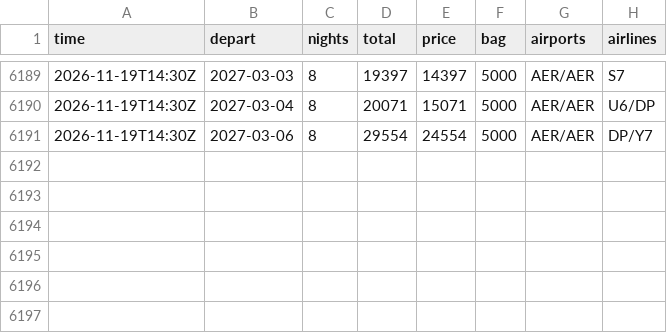
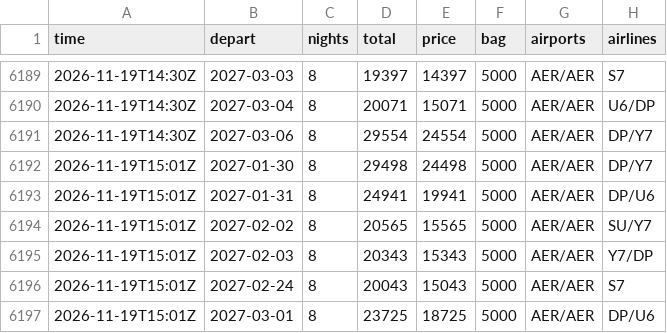
Before and after one commit to JohnLennon000/ski-tickets, a CSV file: docs/data/trips/polyana.csv, drawn as a sheet; only a part is shown, gaps mark what is left out; the diff names each change by its address in the sheet, - before the commit and + after, or states it on an @@ line.

```diff
--- a/docs/data/trips/polyana.csv
+++ b/docs/data/trips/polyana.csv
+row 6192: 2026-11-19T15:01Z | 2027-01-30 | 8 | 29498 | 24498 | 5000 | AER/AER | DP/Y7
+row 6193: 2026-11-19T15:01Z | 2027-01-31 | 8 | 24941 | 19941 | 5000 | AER/AER | DP/U6
+row 6194: 2026-11-19T15:01Z | 2027-02-02 | 8 | 20565 | 15565 | 5000 | AER/AER | SU/Y7
+row 6195: 2026-11-19T15:01Z | 2027-02-03 | 8 | 20343 | 15343 | 5000 | AER/AER | Y7/DP
+row 6196: 2026-11-19T15:01Z | 2027-02-24 | 8 | 20043 | 15043 | 5000 | AER/AER | S7
+row 6197: 2026-11-19T15:01Z | 2027-03-01 | 8 | 23725 | 18725 | 5000 | AER/AER | DP/U6
```
Also changed, not shown: docs/data/best.csv, docs/data/trips/caucasus.csv, 6 other files.
